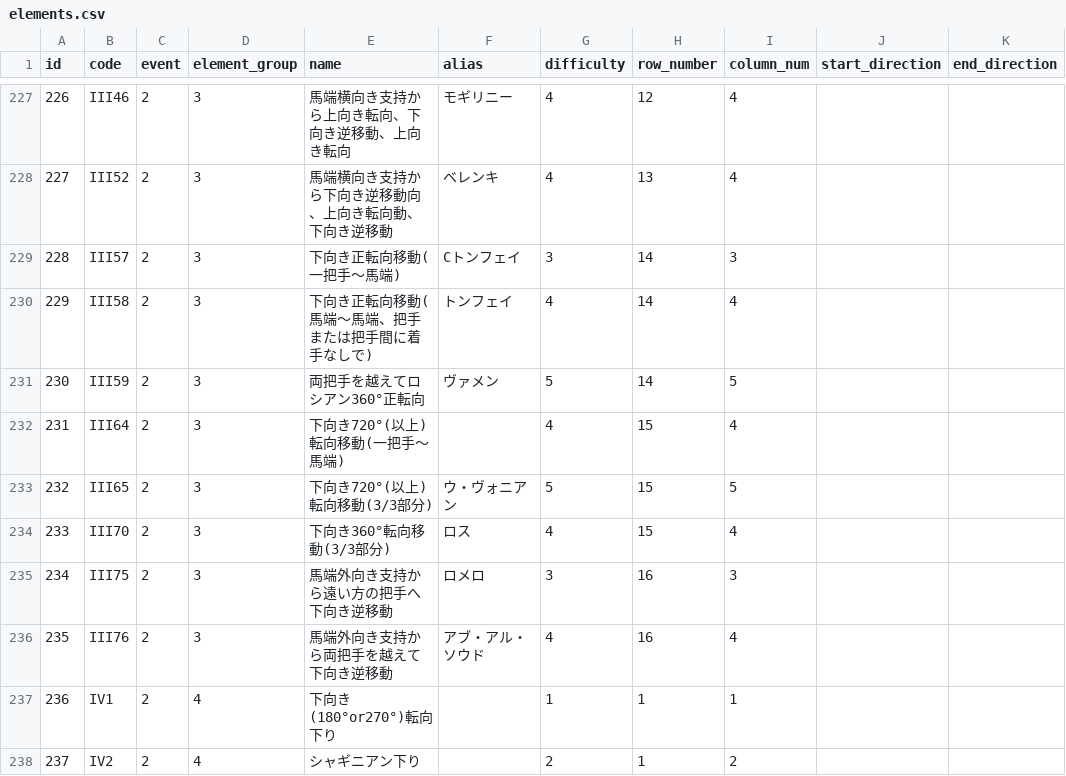
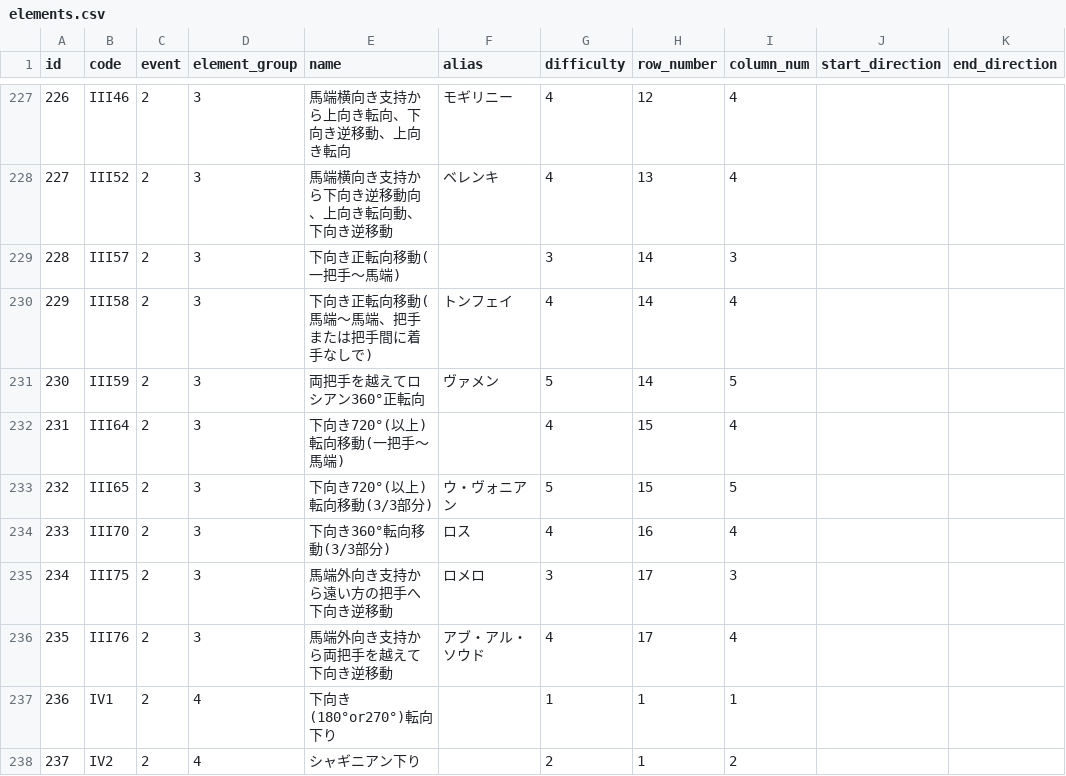
Before and after one commit to jun-1010/gymcal, a CSV file: backend/storage/app/elements.csv, drawn as a sheet; only a part is shown, gaps mark what is left out; the diff names each change by its address in the sheet, - before the commit and + after, or states it on an @@ line.

```diff
--- a/backend/storage/app/elements.csv
+++ b/backend/storage/app/elements.csv
-F229 (alias): Cトンフェイ
+F229 (alias): (empty)
-H234 (row_number): 15
+H234 (row_number): 16
-H235:H236 (row_number): 16
+H235:H236 (row_number): 17
```
Also changed, not shown: 6 other files.
